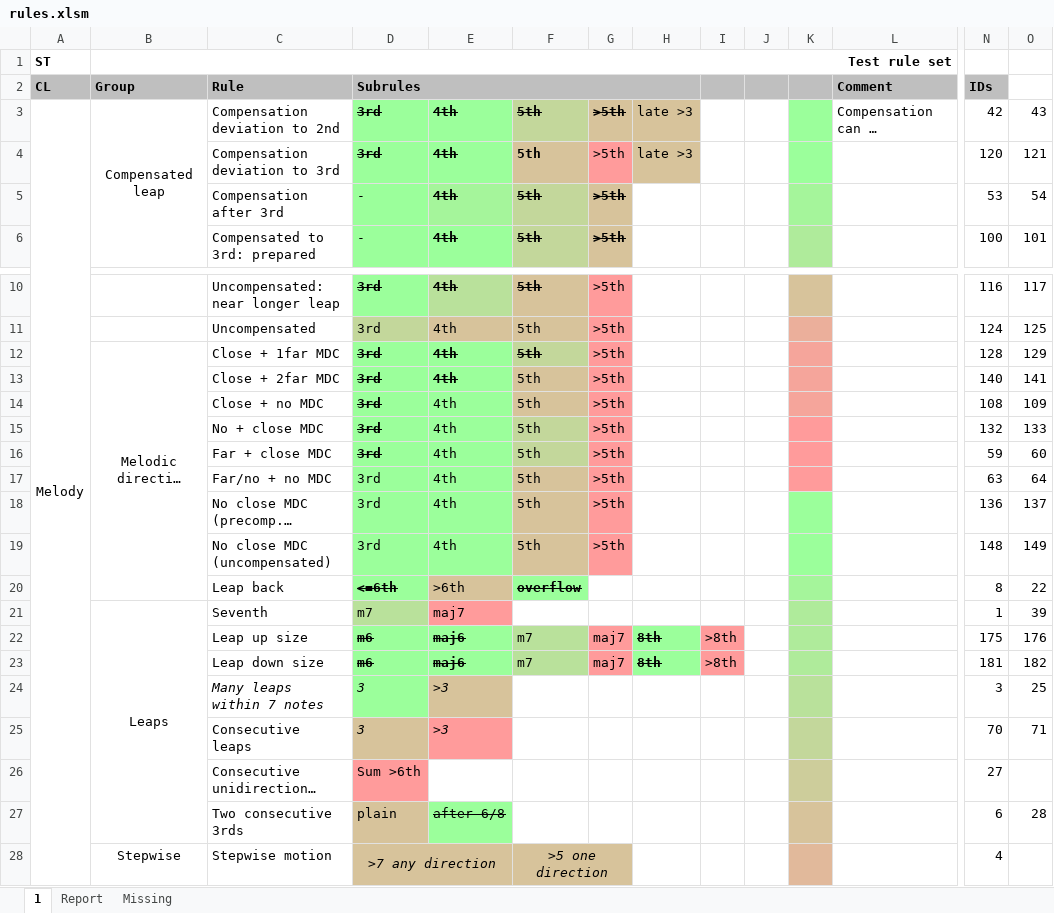
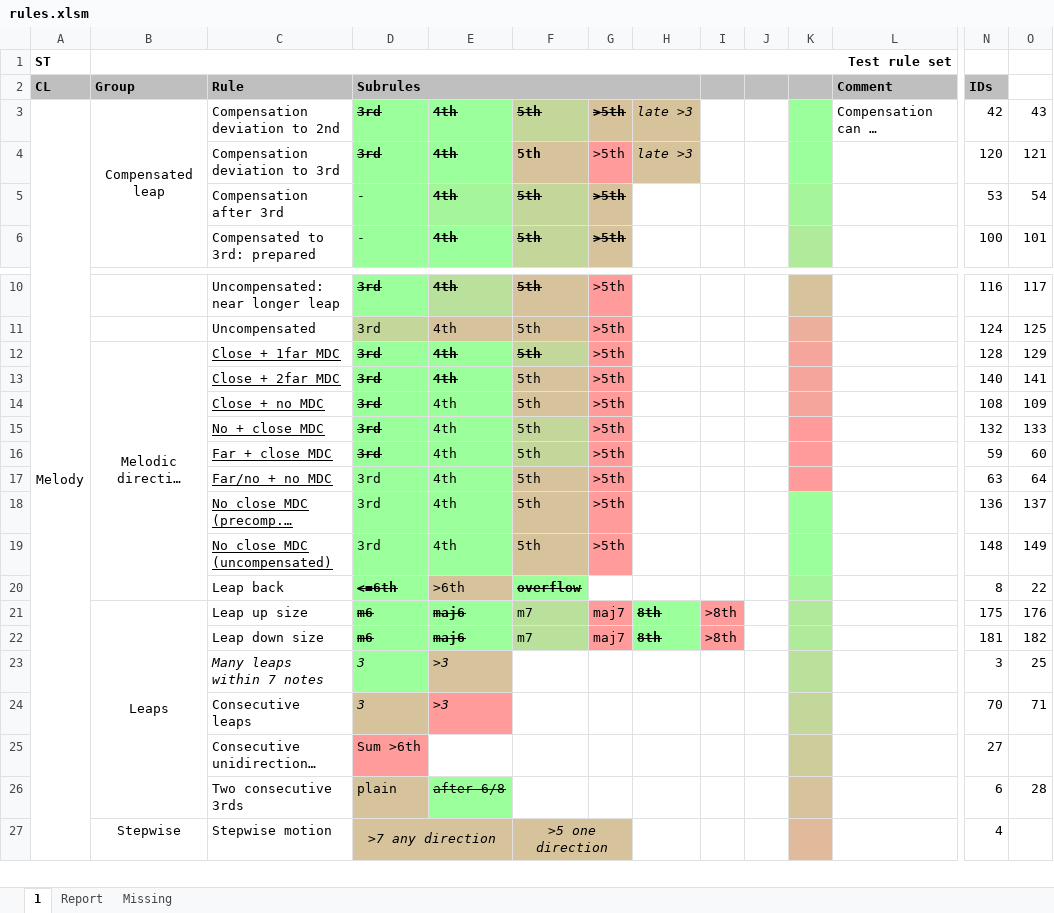
Before and after one commit to rualark/MGen, an Excel workbook: MGen/configs/GenCF1/include/rules.xlsm, sheet 1, drawn as a sheet; only a part is shown, gaps mark what is left out; long unchanged cells end in …; values as stored, in another font and other column widths than the file's, no borders; charts and pictures not drawn; removed rows and columns are numbered as before the commit, all else as after; rows hold the shown columns only; the diff names each change by its address in the sheet, - before the commit and + after, or states it on an @@ line.

Commit message:
CF1: Removed unused seventh flags (closed #761)

```diff
--- a/MGen/configs/GenCF1/include/rules.xlsm (sheet 1)
+++ b/MGen/configs/GenCF1/include/rules.xlsm (sheet 1)
-H3:H4 italic: off
+H3:H4 italic: on
-C12:C19 underline: off
+C12:C19 underline: on
-row 21:  | Leaps | Seventh | m7 | maj7 |  |  |  |  |  |  |  | 1 | 39
-B21 (Group): (empty)
+B21 (Group): Leaps
+B21:B26 merged
```
Also changed, not shown: 1 other file.
